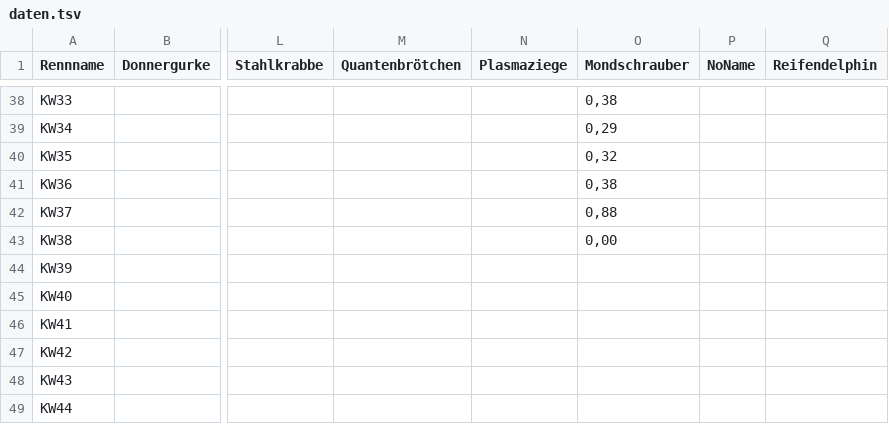
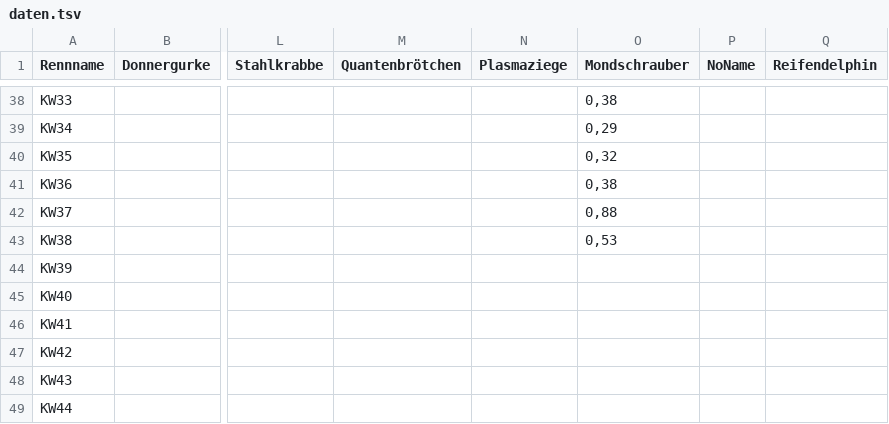
Before and after one commit to christianknoll-create/workflows, a TSV file: daten.tsv, drawn as a sheet; only a part is shown, gaps mark what is left out; the diff names each change by its address in the sheet, - before the commit and + after, or states it on an @@ line.

```diff
--- a/daten.tsv
+++ b/daten.tsv
-O43 (Mondschrauber): 0,00
+O43 (Mondschrauber): 0,53
```
